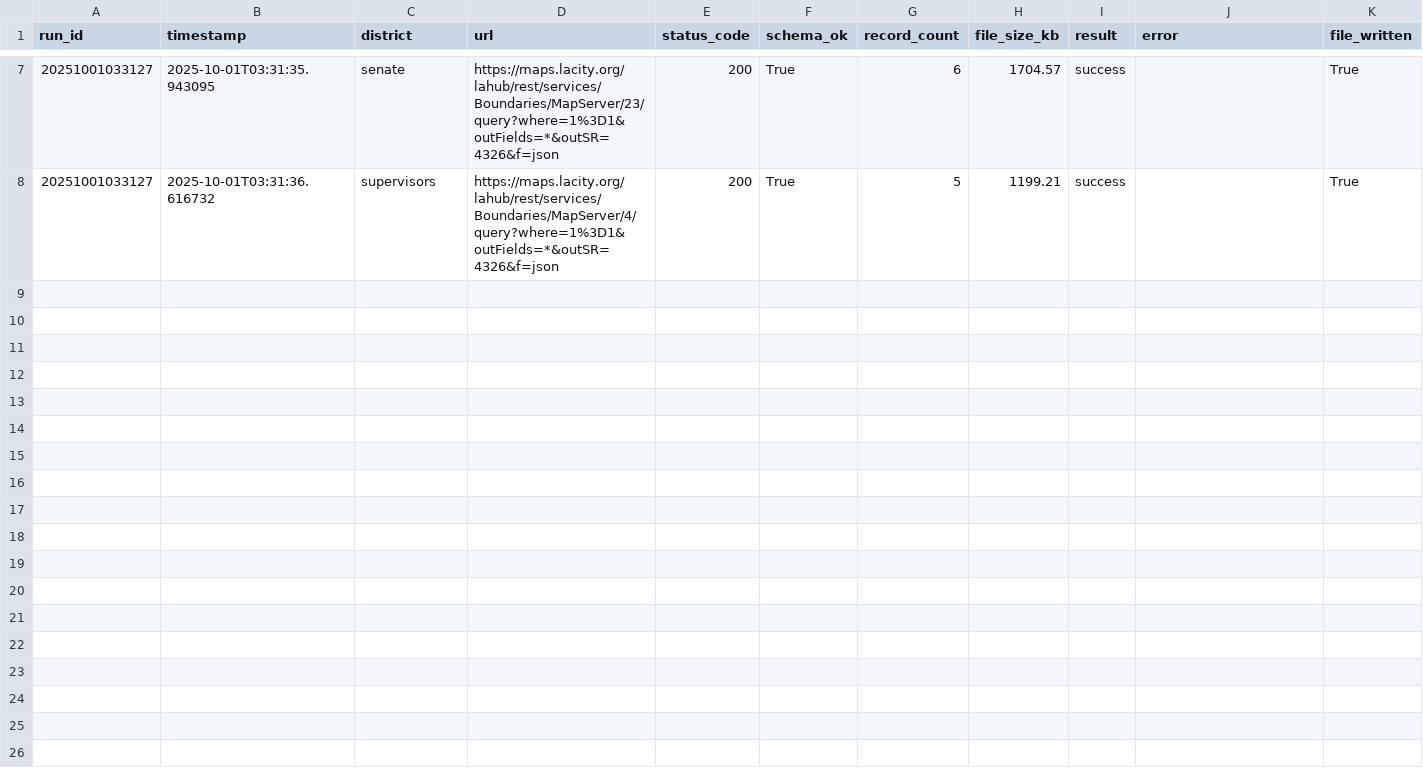
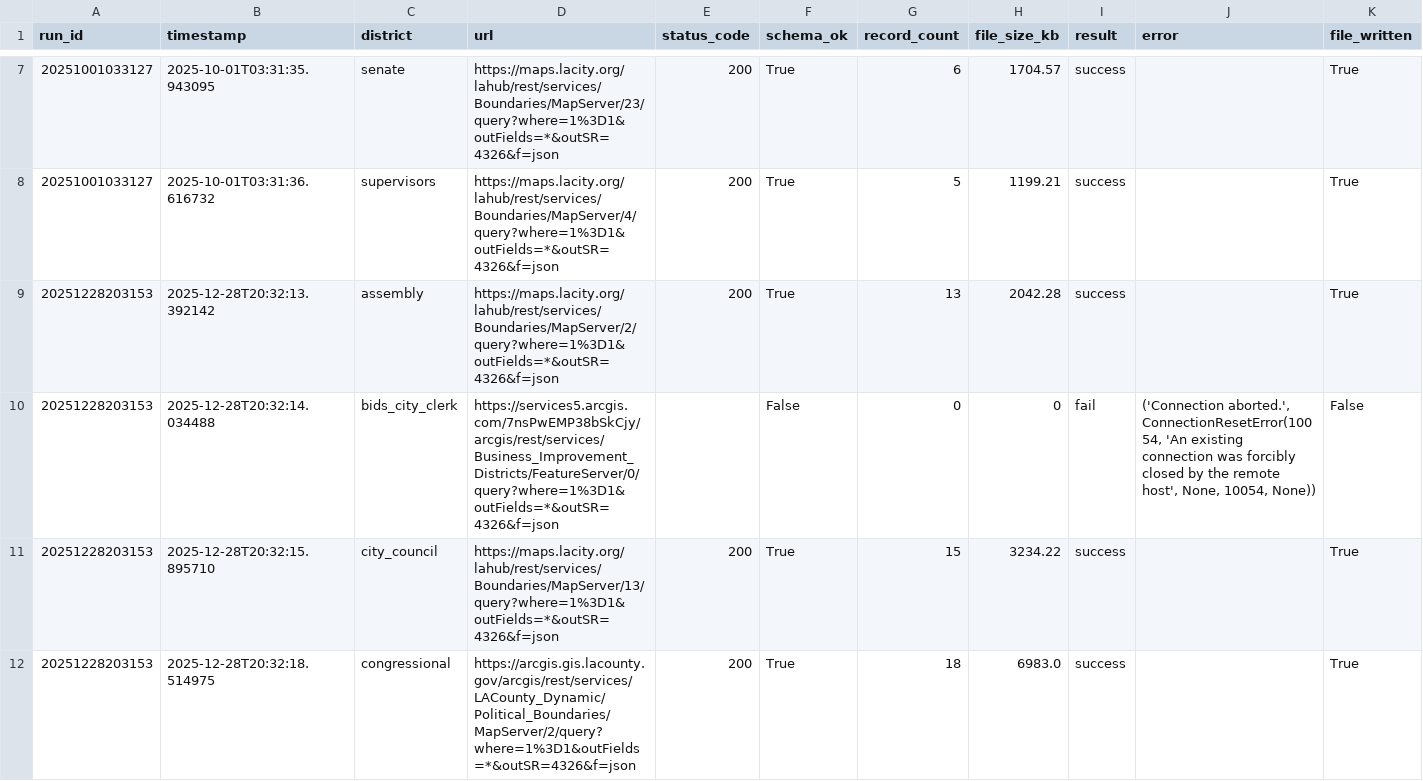
Before and after one commit to hackforla/district-files, a CSV file: logs/run_log.csv, drawn as a sheet; only a part is shown, gaps mark what is left out; rows hold the shown columns only; the diff covers the shown part only; the diff names each change by its address in the sheet, - before the commit and + after, or states it on an @@ line.

```diff
--- a/logs/run_log.csv
+++ b/logs/run_log.csv
+row 9: 20251228203153 | 2025-12-28T20:32:13.392142 | assembly | https://maps.lacity.org/lahub/rest/services/Boundaries/MapServer/2/query?where=1%3D1&outFields=*&outSR=4326&f=json | 200 | True | 13 | 2042.28 | success |  | True
+row 10: 20251228203153 | 2025-12-28T20:32:14.034488 | bids_city_clerk | https://services5.arcgis.com/7nsPwEMP38bSkCjy/arcgis/rest/services/Business_Improvement_Districts/FeatureServer/0/query?where=1%3D1&outFields=*&outSR=4326&f=json |  | False | 0 | 0 | fail | ('Connection aborted.', ConnectionResetError(10054, 'An existing connection was forcibly closed by the remote host', None, 10054, None)) | False
+row 11: 20251228203153 | 2025-12-28T20:32:15.895710 | city_council | https://maps.lacity.org/lahub/rest/services/Boundaries/MapServer/13/query?where=1%3D1&outFields=*&outSR=4326&f=json | 200 | True | 15 | 3234.22 | success |  | True
+row 12: 20251228203153 | 2025-12-28T20:32:18.514975 | congressional | https://arcgis.gis.lacounty.gov/arcgis/rest/services/LACounty_Dynamic/Political_Boundaries/MapServer/2/query?where=1%3D1&outFields=*&outSR=4326&f=json | 200 | True | 18 | 6983.0 | success |  | True
```
Also changed, not shown: 3 added rows elsewhere in this file.
